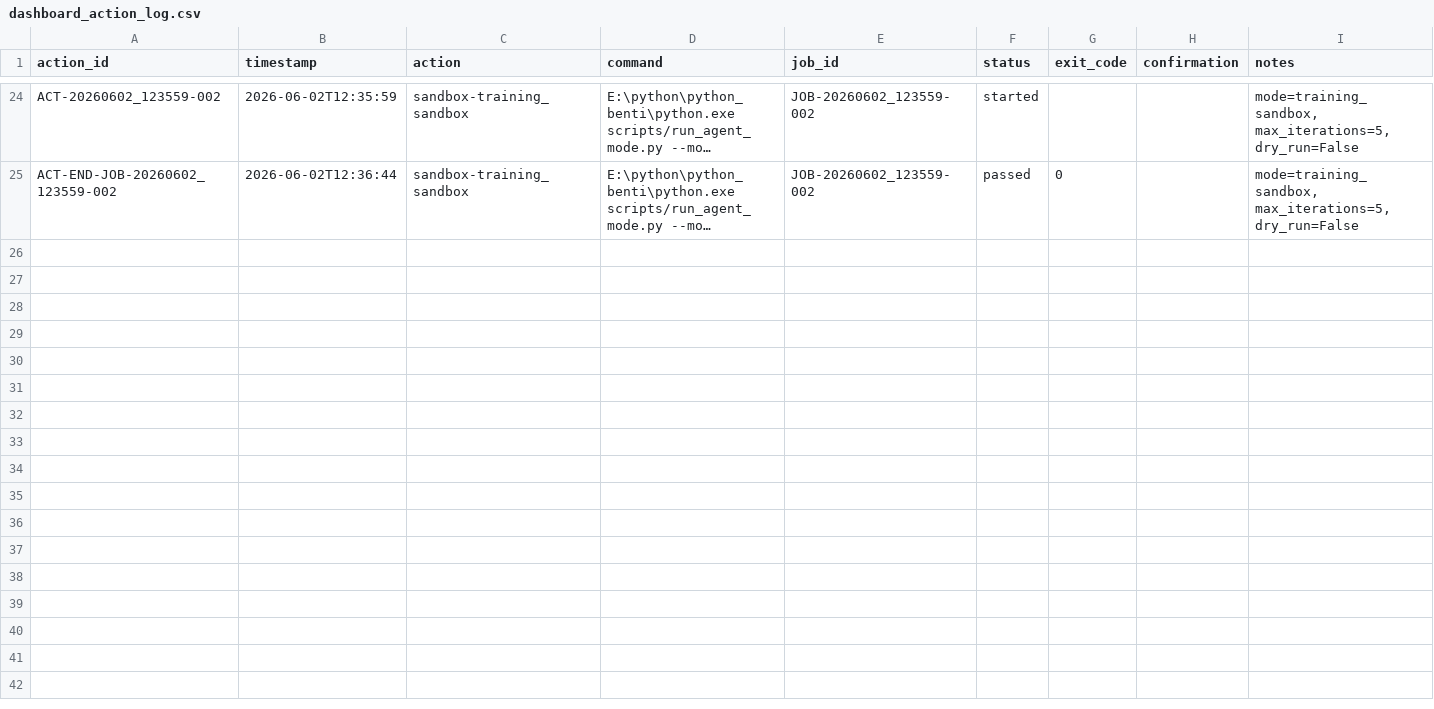
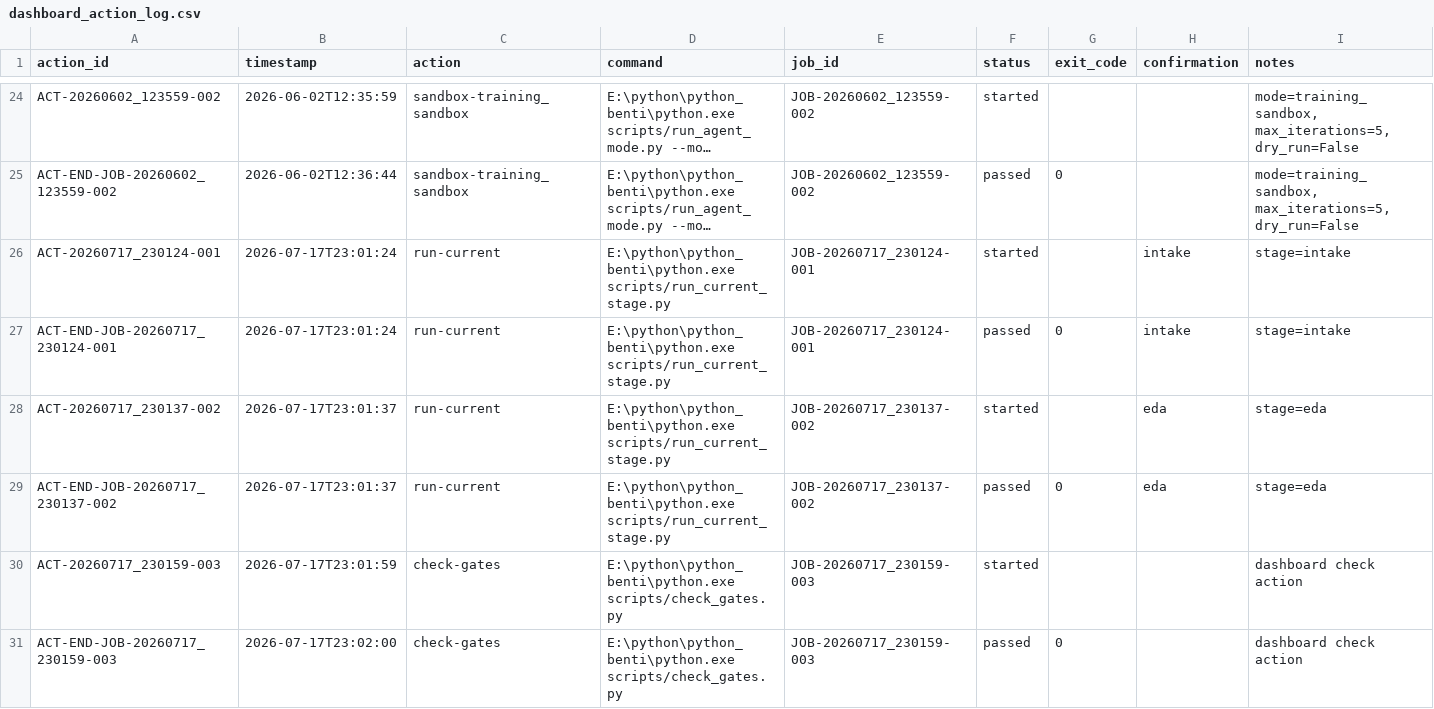
Before and after one commit to Moritz0924/mathworkflow, a CSV file: 10_ai_logs/dashboard_action_log.csv, drawn as a sheet; only a part is shown, gaps mark what is left out; long unchanged cells end in …; the diff covers the shown part only; the diff names each change by its address in the sheet, - before the commit and + after, or states it on an @@ line.

```diff
--- a/10_ai_logs/dashboard_action_log.csv
+++ b/10_ai_logs/dashboard_action_log.csv
+row 26: ACT-20260717_230124-001 | 2026-07-17T23:01:24 | run-current | E:\python\python_benti\python.exe scripts/run_current_stage.py | JOB-20260717_230124-001 | started |  | intake | stage=intake
+row 27: ACT-END-JOB-20260717_230124-001 | 2026-07-17T23:01:24 | run-current | E:\python\python_benti\python.exe scripts/run_current_stage.py | JOB-20260717_230124-001 | passed | 0 | intake | stage=intake
+row 28: ACT-20260717_230137-002 | 2026-07-17T23:01:37 | run-current | E:\python\python_benti\python.exe scripts/run_current_stage.py | JOB-20260717_230137-002 | started |  | eda | stage=eda
+row 29: ACT-END-JOB-20260717_230137-002 | 2026-07-17T23:01:37 | run-current | E:\python\python_benti\python.exe scripts/run_current_stage.py | JOB-20260717_230137-002 | passed | 0 | eda | stage=eda
+row 30: ACT-20260717_230159-003 | 2026-07-17T23:01:59 | check-gates | E:\python\python_benti\python.exe scripts/check_gates.py | JOB-20260717_230159-003 | started |  |  | dashboard check action
+row 31: ACT-END-JOB-20260717_230159-003 | 2026-07-17T23:02:00 | check-gates | E:\python\python_benti\python.exe scripts/check_gates.py | JOB-20260717_230159-003 | passed | 0 |  | dashboard check action
```
Also changed, not shown: 6 added rows elsewhere in this file, 16_learning/agent_runs/index.csv, 36 other files.
